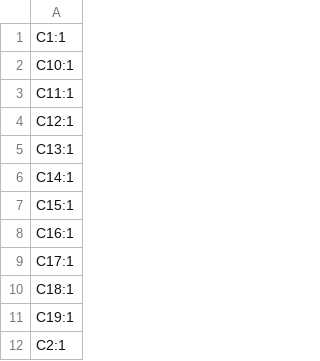
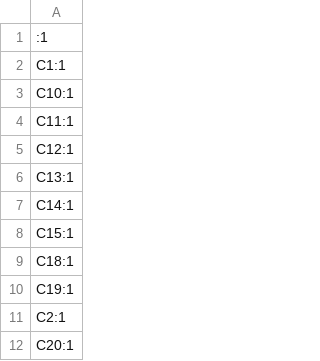
Before and after one commit to palthedog/Udong, a CSV file: ecad/mainboard/production/designators.csv, drawn as a sheet; only a part is shown; the shorter side is filled out with more unchanged rows; removed rows and columns are numbered as before the commit, all else as after; the diff covers the shown part only; the diff names each change by its address in the sheet, - before the commit and + after, or states it on an @@ line.

```diff
--- a/ecad/mainboard/production/designators.csv
+++ b/ecad/mainboard/production/designators.csv
+row 1: :1
-row 8: C16:1
-row 9: C17:1
```
Also changed, not shown: 16 added rows, 27 removed rows and 3 edited cells elsewhere in this file, ecad/mainboard/production/bom.csv, ecad/mainboard/production/positions.csv, 44 other files.
